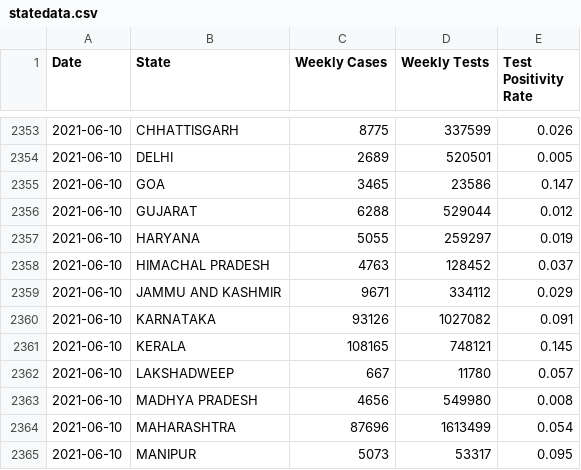
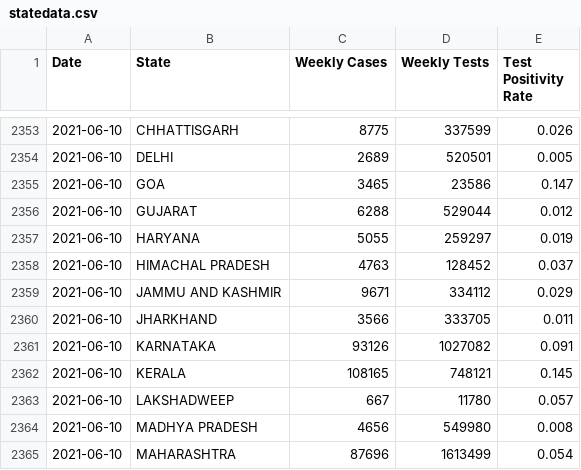
Before and after one commit to aatishb/indiatestpositivitydata, a CSV file: statedata.csv, drawn as a sheet; only a part is shown, gaps mark what is left out; the shorter side is filled out with more unchanged rows; the diff names each change by its address in the sheet, - before the commit and + after, or states it on an @@ line.

```diff
--- a/statedata.csv
+++ b/statedata.csv
+row 2360: 2021-06-10 | JHARKHAND | 3566 | 333705 | 0.011
```
